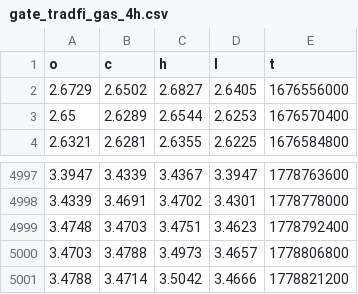
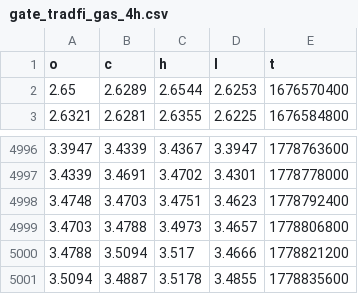
Before and after one commit to evan7646-cloud/Download_Gate_Gasoline_price, a CSV file: gate_tradfi_gas_4h.csv, drawn as a sheet; only a part is shown, gaps mark what is left out.

```diff
--- a/gate_tradfi_gas_4h.csv
+++ b/gate_tradfi_gas_4h.csv
@@ -1,3 +1,2 @@
 o,c,h,l,t
-2.6729,2.6502,2.6827,2.6405,1676556000
 2.65,2.6289,2.6544,2.6253,1676570400
@@ -5000,2 +4999,3 @@ o,c,h,l,t
 3.4703,3.4788,3.4973,3.4657,1778806800
-3.4788,3.4714,3.5042,3.4666,1778821200
+3.4788,3.5094,3.517,3.4666,1778821200
+3.5094,3.4887,3.5178,3.4855,1778835600
```
Also changed, not shown: gate_tradfi_gas_15m.csv, gate_tradfi_gas_15m_final.csv, 9 other files.
